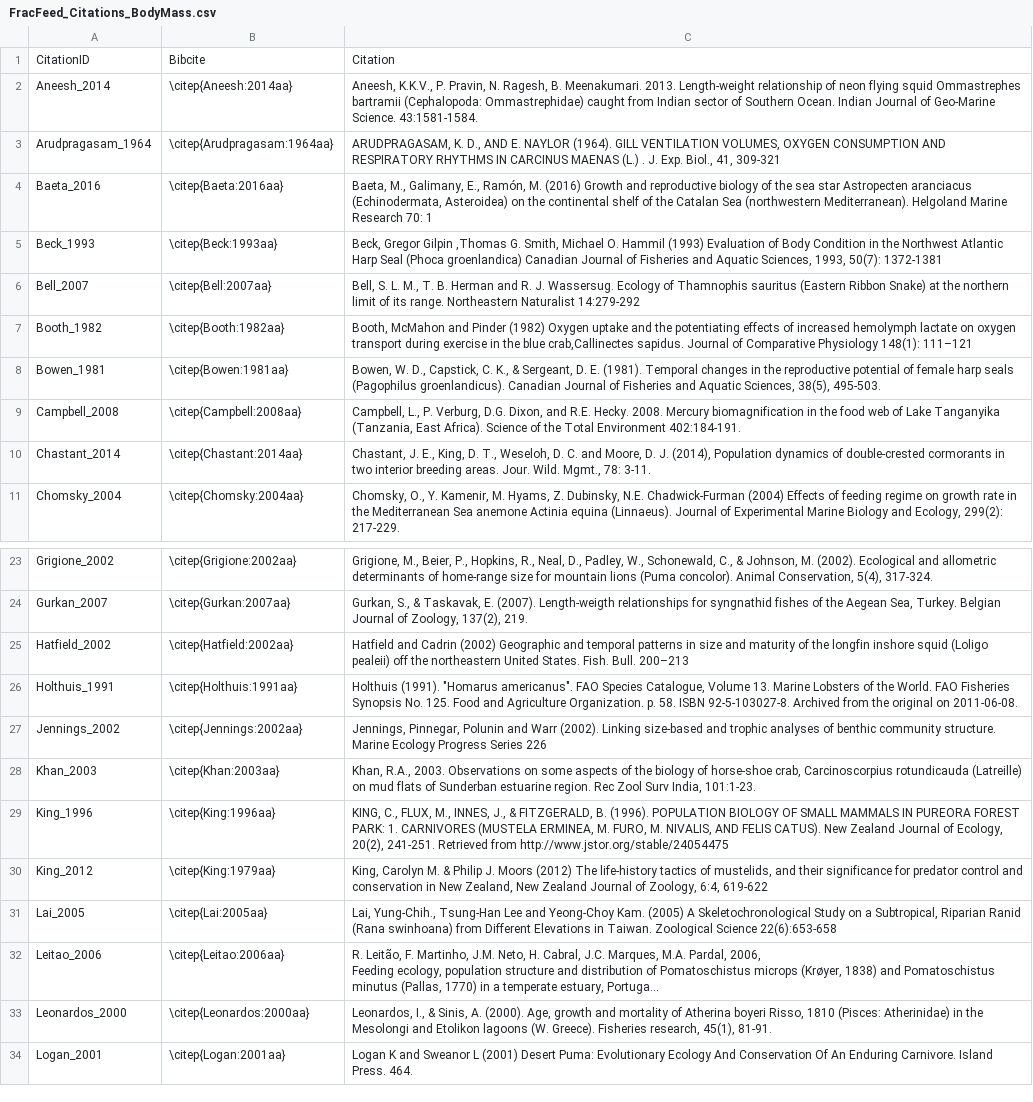
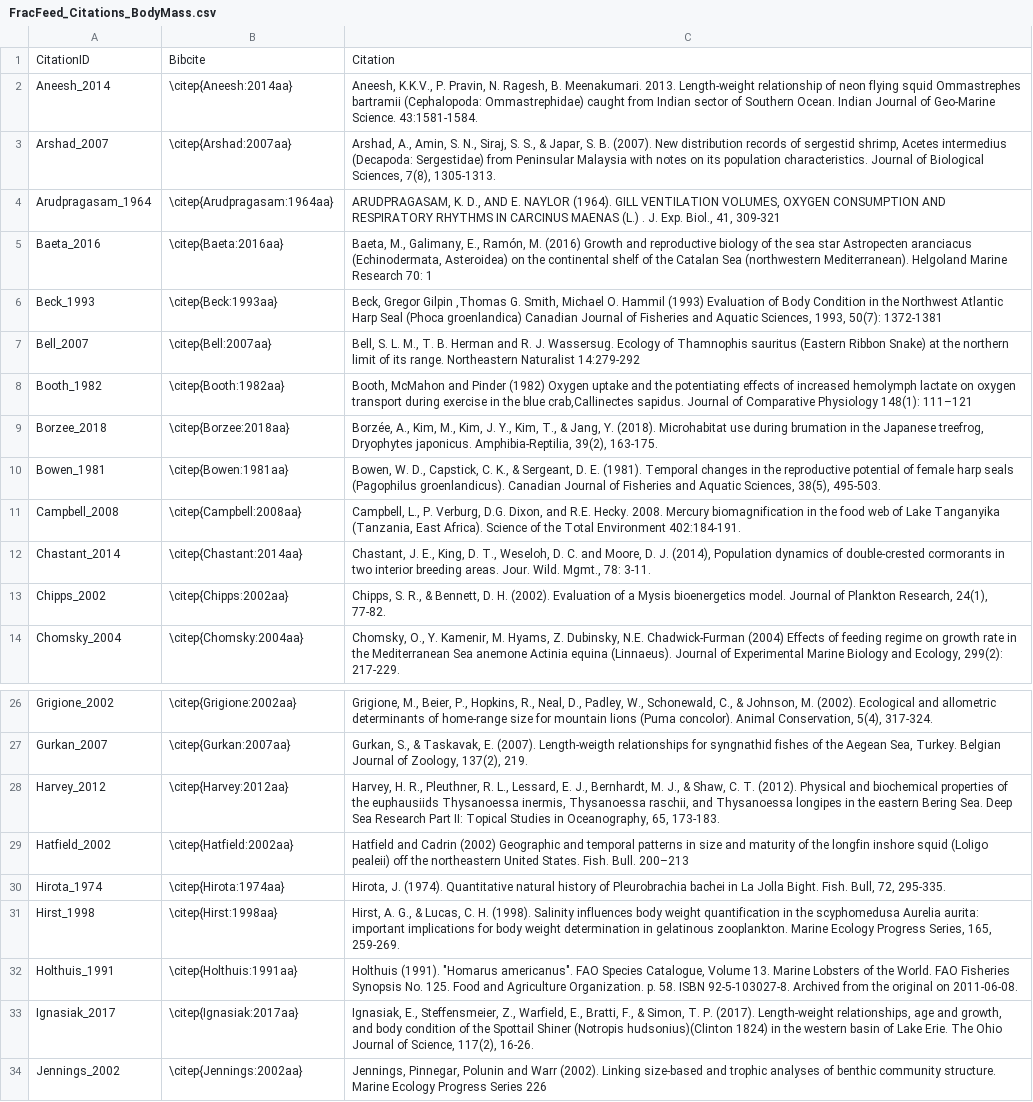
Before and after one commit to marknovak/FracFeed_DB, a CSV file: FracFeed_Citations_BodyMass.csv, drawn as a sheet; only a part is shown, gaps mark what is left out; the shorter side is filled out with more unchanged rows; long unchanged cells end in …; the diff covers the shown part only; the diff names each change by its address in the sheet, - before the commit and + after, or states it on an @@ line.

```diff
--- a/FracFeed_Citations_BodyMass.csv
+++ b/FracFeed_Citations_BodyMass.csv
+row 3: Arshad_2007 | \citep{Arshad:2007aa} | Arshad, A., Amin, S. N., Siraj, S. S., & Japar, S. B. (2007). New distribution records of sergestid shrimp, Acetes intermedius (Decapoda: Sergestidae) from Peninsular Malaysia with notes on its population characteristics. Journal of Biological Sciences, 7(8), 1305-1313.
+row 9: Borzee_2018 | \citep{Borzee:2018aa} | Borzée, A., Kim, M., Kim, J. Y., Kim, T., & Jang, Y. (2018). Microhabitat use during brumation in the Japanese treefrog, Dryophytes japonicus. Amphibia-Reptilia, 39(2), 163-175.
+row 13: Chipps_2002 | \citep{Chipps:2002aa} | Chipps, S. R., & Bennett, D. H. (2002). Evaluation of a Mysis bioenergetics model. Journal of Plankton Research, 24(1), 77-82.
+row 28: Harvey_2012 | \citep{Harvey:2012aa} | Harvey, H. R., Pleuthner, R. L., Lessard, E. J., Bernhardt, M. J., & Shaw, C. T. (2012). Physical and biochemical properties of the euphausiids Thysanoessa inermis, Thysanoessa raschii, and Thysanoessa longipes in the eastern Bering Sea. Deep Sea Research Part II: Topical Studies in Oceanography, 65, 173-183.
+row 30: Hirota_1974 | \citep{Hirota:1974aa} | Hirota, J. (1974). Quantitative natural history of Pleurobrachia bachei in La Jolla Bight. Fish. Bull, 72, 295-335.
+row 31: Hirst_1998 | \citep{Hirst:1998aa} | Hirst, A. G., & Lucas, C. H. (1998). Salinity influences body weight quantification in the scyphomedusa Aurelia aurita: important implications for body weight determination in gelatinous zooplankton. Marine Ecology Progress Series, 165, 259-269.
+row 33: Ignasiak_2017 | \citep{Ignasiak:2017aa} | Ignasiak, E., Steffensmeier, Z., Warfield, E., Bratti, F., & Simon, T. P. (2017). Length-weight relationships, age and growth, and body condition of the Spottail Shiner (Notropis hudsonius)(Clinton 1824) in the western basin of Lake Erie. The Ohio Journal of Science, 117(2), 16-26.
```
Also changed, not shown: 13 added rows elsewhere in this file, FracFeed_Citations.csv, tmp/BodyMass/BodyMass_ValueTaxa.csv, 25 other files.
